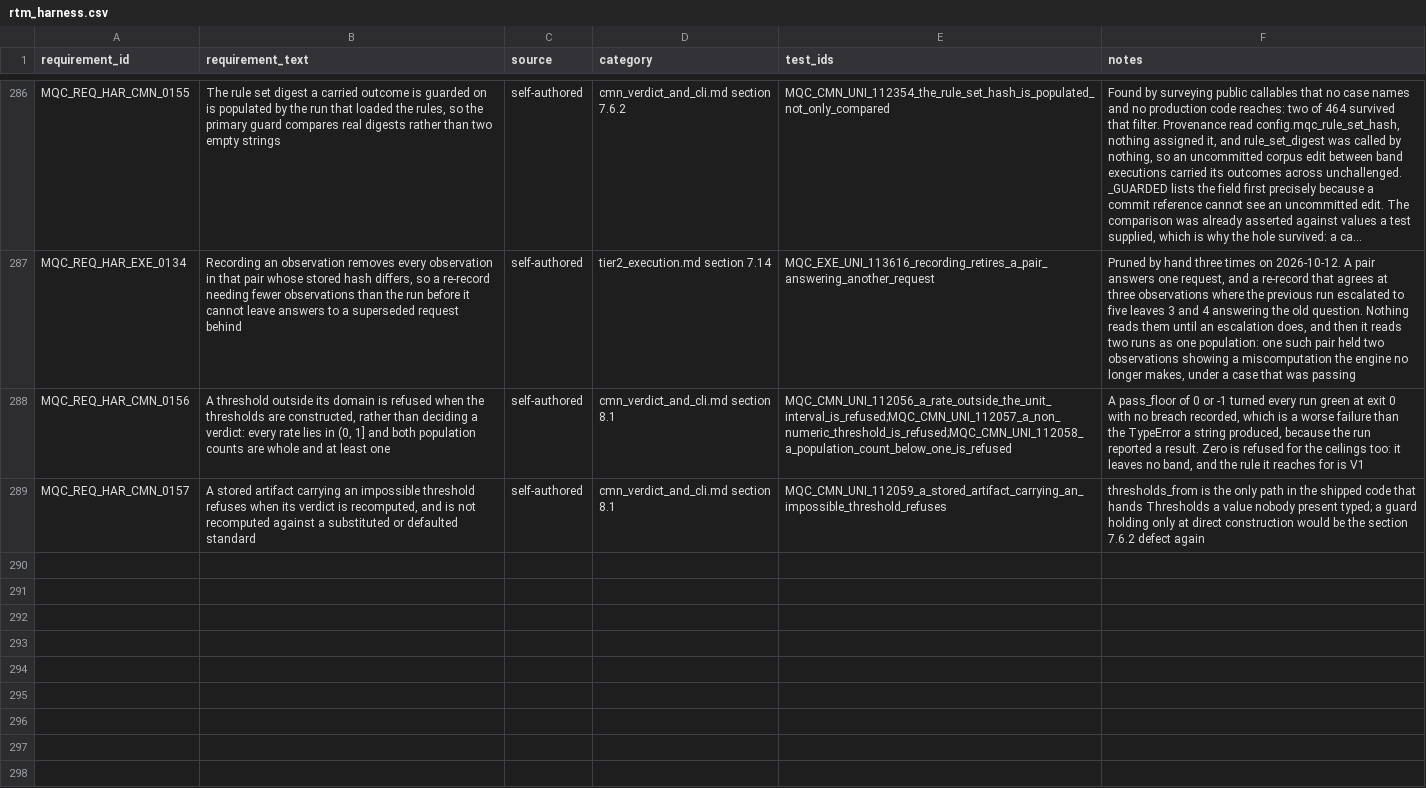
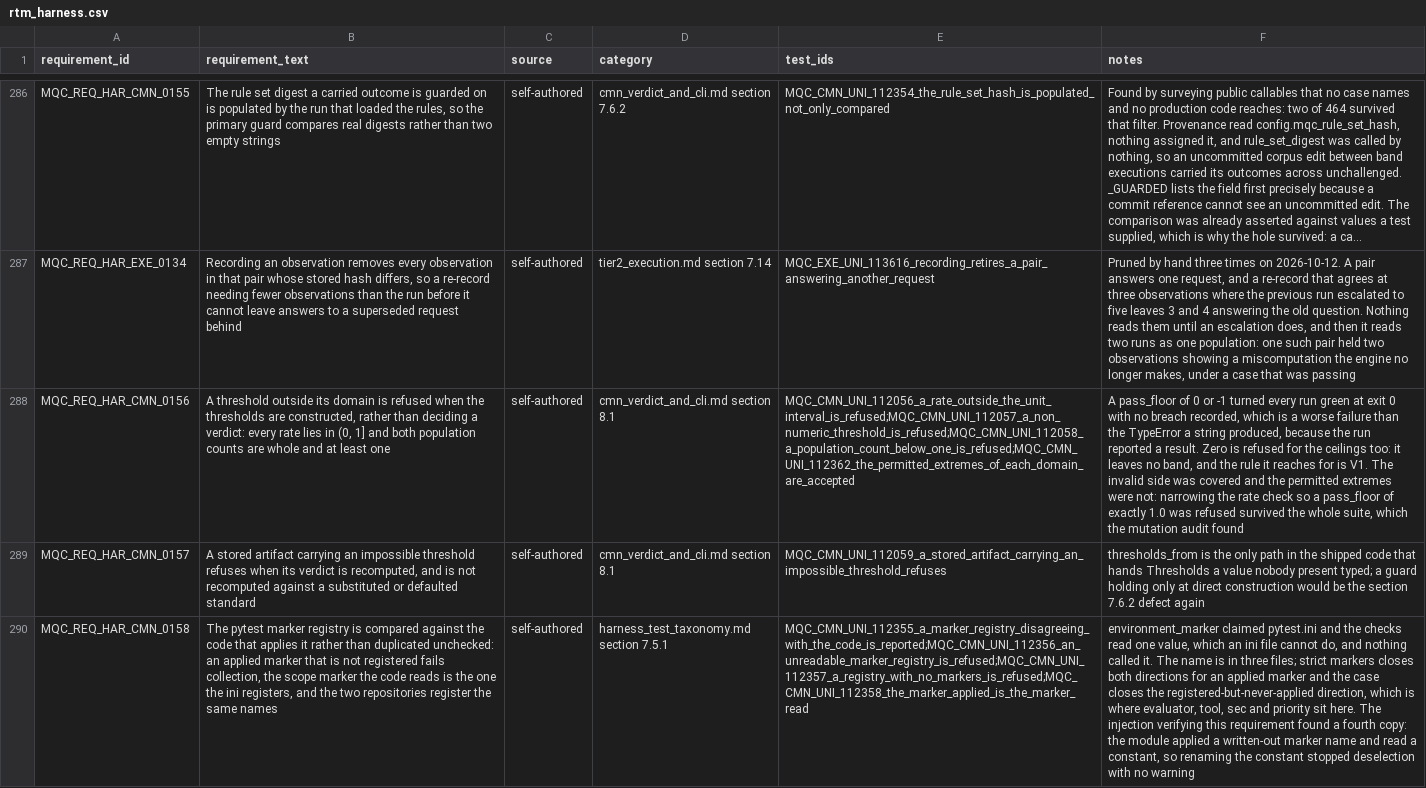
Before and after one commit to apolskiy/AP-Harness-QC, a CSV file: docs/testing/rtm_harness.csv, drawn as a sheet; only a part is shown, gaps mark what is left out; long unchanged cells end in …; the diff covers the shown part only; the diff names each change by its address in the sheet, - before the commit and + after, or states it on an @@ line.

Commit message:
Added: premise_discrimination family and both repositories. To evaluate LLM responses to invalid ceiling and floor threshold combinations.

```diff
--- a/docs/testing/rtm_harness.csv
+++ b/docs/testing/rtm_harness.csv
-E288 (test_ids): MQC_CMN_UNI_112056_a_rate_outside_the_unit_interval_is_refused;MQC_CMN_UNI_112057_a_non_numeric_threshold_is_refused;MQC_CMN_UNI_112058_a_population_count_below_one_is_refused
+E288 (test_ids): MQC_CMN_UNI_112056_a_rate_outside_the_unit_interval_is_refused;MQC_CMN_UNI_112057_a_non_numeric_threshold_is_refused;MQC_CMN_UNI_112058_a_population_count_below_one_is_refused;MQC_CMN_UNI_112362_the_permitted_extremes_of_each_domain_are_accepted
-F288 (notes): …for is V1
+F288 (notes): …for is V1. The invalid side was covered and the permitted extremes were not: narrowing the rate check so a pass_floor of exactly 1.0 was refused survived the whole suite, which the mutation audit found
+row 290: MQC_REQ_HAR_CMN_0158 | The pytest marker registry is compared against the code that applies it rather than duplicated unchecked: an applied marker that is not registered fails collection, the scope marker the code reads is the one the ini registers, and the two repositories register the same names | self-authored | harness_test_taxonomy.md section 7.5.1 | MQC_CMN_UNI_112355_a_marker_registry_disagreeing_with_the_code_is_reported;MQC_CMN_UNI_112356_an_unreadable_marker_registry_is_refused;MQC_CMN_UNI_112357_a_registry_with_no_markers_is_refused;MQC_CMN_UNI_112358_the_marker_applied_is_the_marker_read | environment_marker claimed pytest.ini and the checks read one value, which an ini file cannot do, and nothing called it. The name is in three files; strict markers closes both directions for an applied marker and the case closes the registered-but-never-applied direction, which is where evaluator, tool, sec and priority sit here. The injection verifying this requirement found a fourth copy: the module applied a written-out marker name and read a constant, so renaming the constant stopped deselection with no warning
```
Also changed, not shown: 6 added rows elsewhere in this file, 33 other files.
